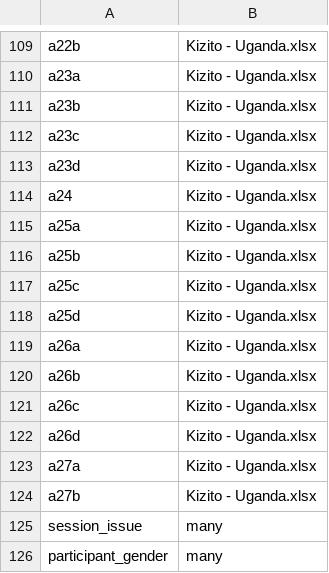
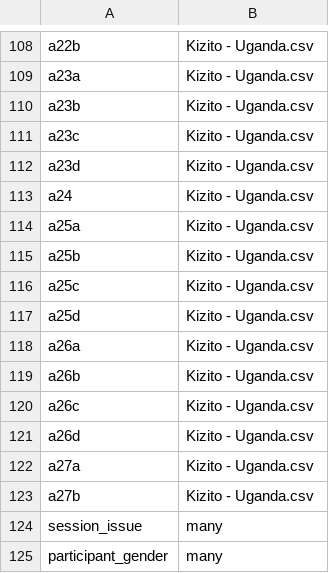
Before and after one commit to manybabies/mb1-africa, a CSV file: metadata/participants_columns_used.csv, drawn as a sheet; only a part is shown, gaps mark what is left out; addresses are those after the commit; the diff covers the shown part only; the diff names each change by its address in the sheet, - before the commit and + after, or states it on an @@ line.

```diff
--- a/metadata/participants_columns_used.csv
+++ b/metadata/participants_columns_used.csv
-B108:B123: Kizito - Uganda.xlsx
+B108:B123: Kizito - Uganda.csv
```
Also changed, not shown: 1 removed row and 27 edited cells elsewhere in this file, metadata/participants_columns_remapping.csv, 2 other files.
